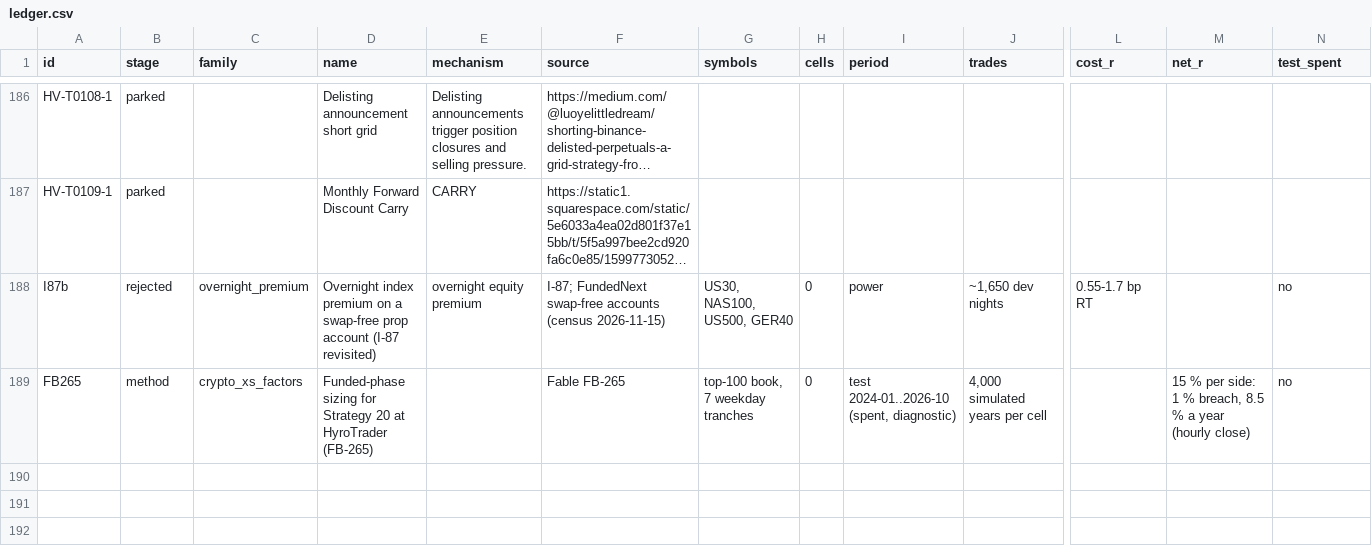
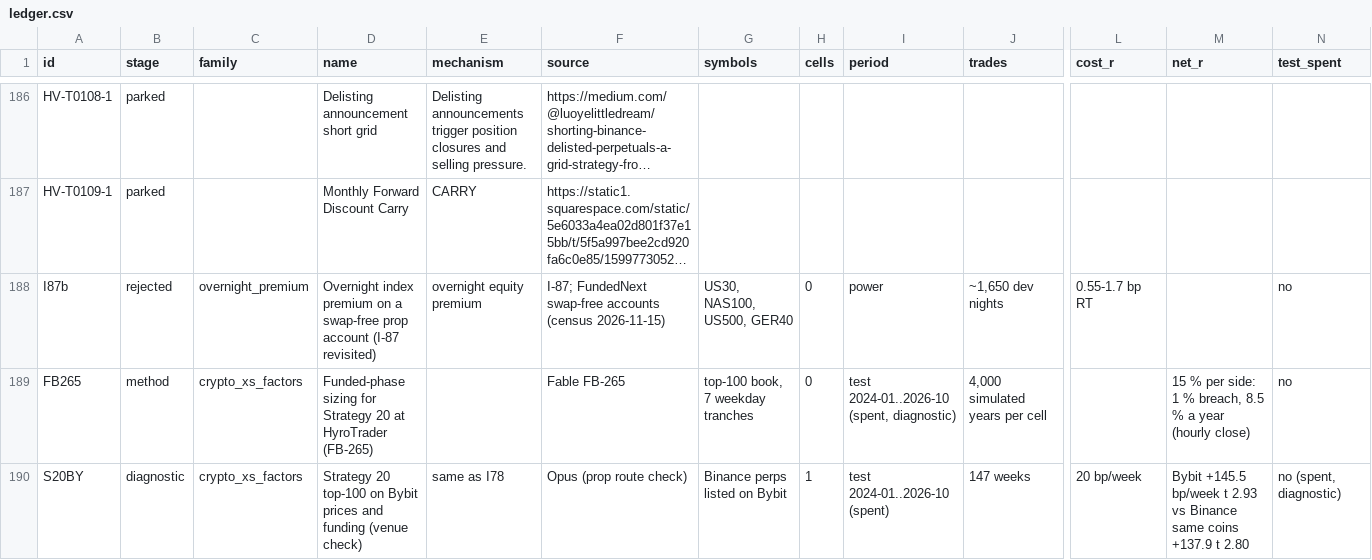
Before and after one commit to hslu-jwn/claude-backtester_V2, a CSV file: research/ledger.csv, drawn as a sheet; only a part is shown, gaps mark what is left out; long unchanged cells end in …; rows hold the shown columns only; the diff names each change by its address in the sheet, - before the commit and + after, or states it on an @@ line.

```diff
--- a/research/ledger.csv
+++ b/research/ledger.csv
+row 190: S20BY | diagnostic | crypto_xs_factors | Strategy 20 top-100 on Bybit prices and funding (venue check) | same as I78 | Opus (prop route check) | Binance perps listed on Bybit | 1 | test 2024-01..2026-10 (spent) | 147 weeks | 20 bp/week | Bybit +145.5 bp/week t 2.93 vs Binance same coins +137.9 t 2.80 | no (spent, diagnostic)
```
Also changed, not shown: 4 other files.
